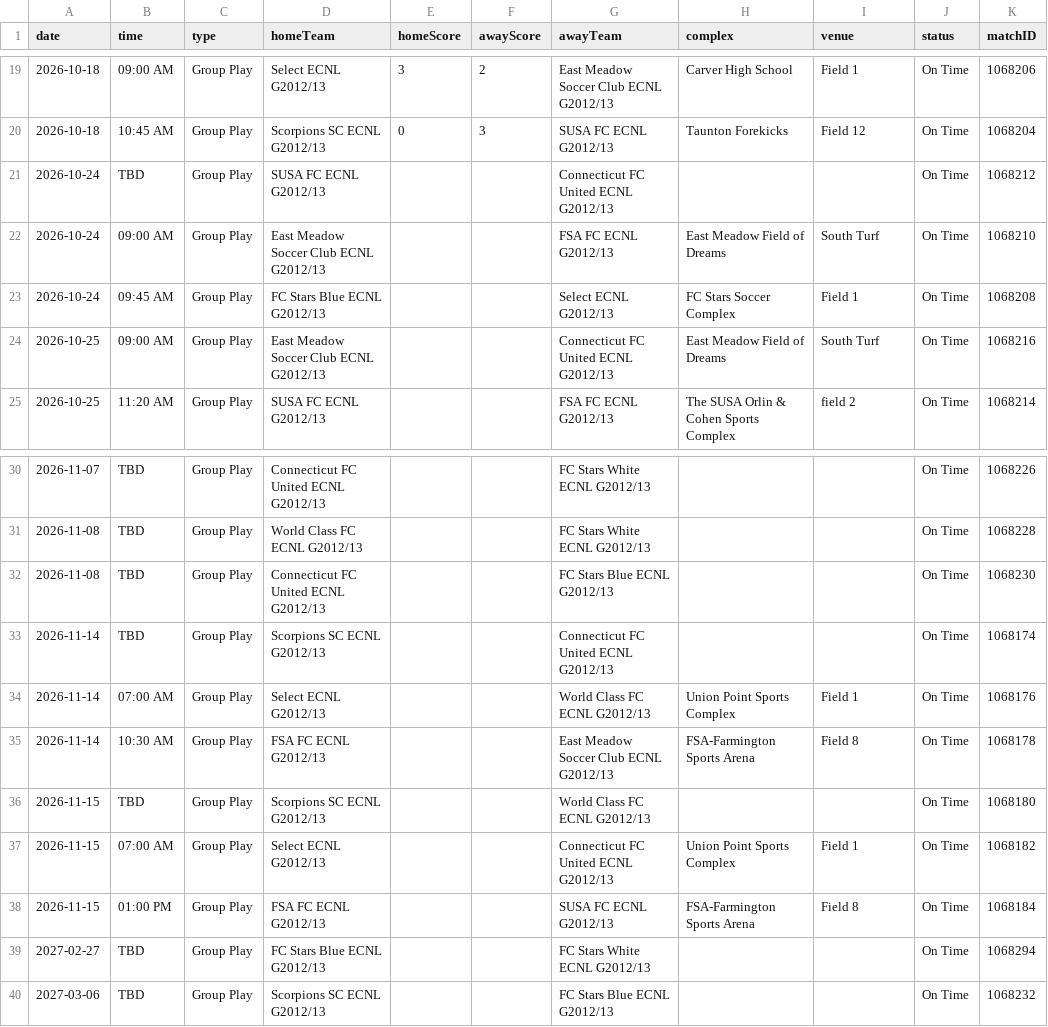
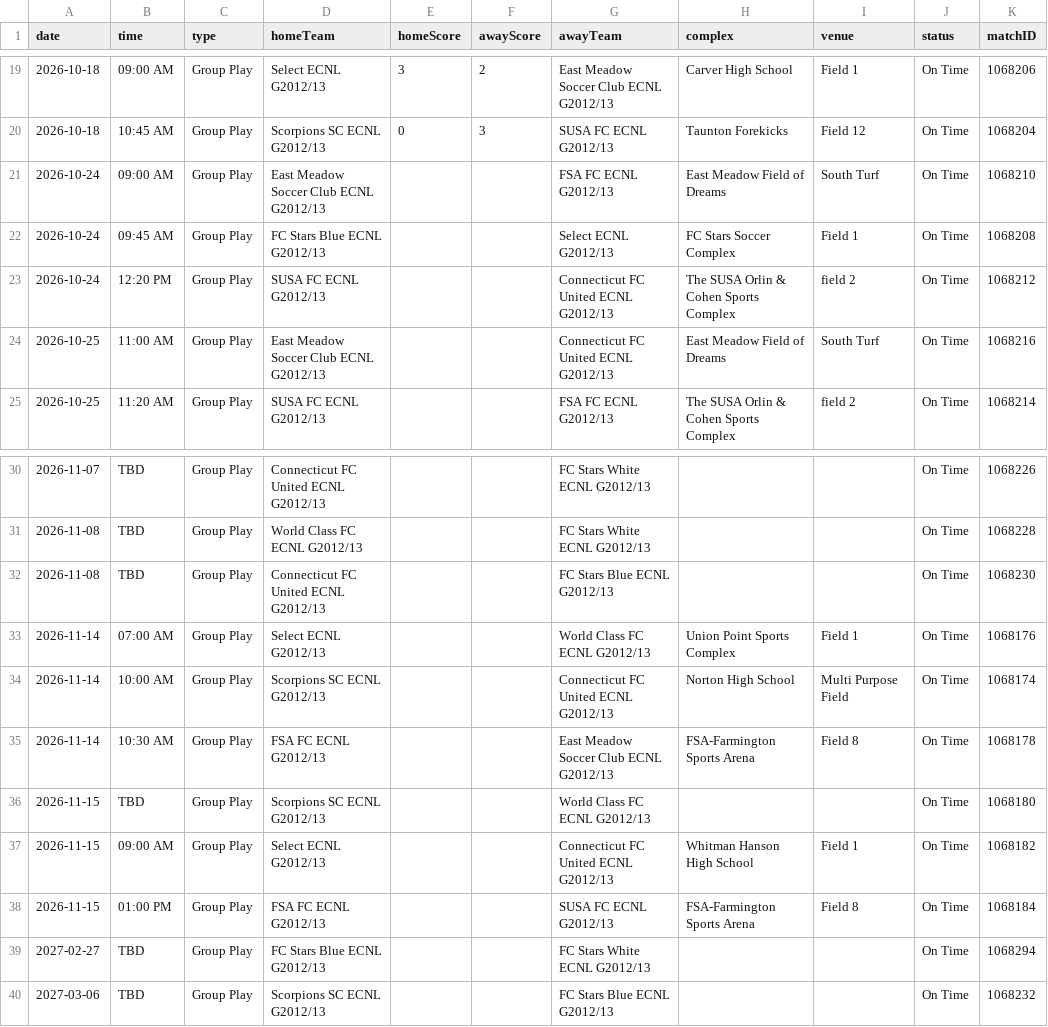
Before and after one commit to NextOneTwoLabs/ecnl-dashboard, a CSV file: export/2026-27/New-England/GU14-ECNL.schedule.csv, drawn as a sheet; only a part is shown, gaps mark what is left out.

```diff
--- a/export/2026-27/New-England/GU14-ECNL.schedule.csv
+++ b/export/2026-27/New-England/GU14-ECNL.schedule.csv
@@ -20,6 +20,6 @@ date,time,type,homeTeam,homeScore,awayScore,awayTeam,complex,venue,status,matchI
 2026-10-18,10:45 AM,Group Play,Scorpions SC ECNL G2012/13,0,3,SUSA FC ECNL G2012/13,Taunton Forekicks,Field 12,On Time,1068204
-2026-10-24,TBD,Group Play,SUSA FC ECNL G2012/13,,,Connecticut FC United ECNL G2012/13,,,On Time,1068212
 2026-10-24,09:00 AM,Group Play,East Meadow Soccer Club ECNL G2012/13,,,FSA FC ECNL G2012/13,East Meadow Field of Dreams,South Turf,On Time,1068210
 2026-10-24,09:45 AM,Group Play,FC Stars Blue ECNL G2012/13,,,Select ECNL G2012/13,FC Stars Soccer Complex,Field 1 ,On Time,1068208
-2026-10-25,09:00 AM,Group Play,East Meadow Soccer Club ECNL G2012/13,,,Connecticut FC United ECNL G2012/13,East Meadow Field of Dreams,South Turf,On Time,1068216
+2026-10-24,12:20 PM,Group Play,SUSA FC ECNL G2012/13,,,Connecticut FC United ECNL G2012/13,The SUSA Orlin & Cohen Sports Complex,field 2,On Time,1068212
+2026-10-25,11:00 AM,Group Play,East Meadow Soccer Club ECNL G2012/13,,,Connecticut FC United ECNL G2012/13,East Meadow Field of Dreams,South Turf,On Time,1068216
 2026-10-25,11:20 AM,Group Play,SUSA FC ECNL G2012/13,,,FSA FC ECNL G2012/13,The SUSA Orlin & Cohen Sports Complex,field 2,On Time,1068214
@@ -32,7 +32,7 @@ date,time,type,homeTeam,homeScore,awayScore,awayTeam,complex,venue,status,matchI
 2026-11-08,TBD,Group Play,Connecticut FC United ECNL G2012/13,,,FC Stars Blue ECNL G2012/13,,,On Time,1068230
-2026-11-14,TBD,Group Play,Scorpions SC ECNL G2012/13,,,Connecticut FC United ECNL G2012/13,,,On Time,1068174
 2026-11-14,07:00 AM,Group Play,Select ECNL G2012/13,,,World Class FC ECNL G2012/13,Union Point Sports Complex,Field 1,On Time,1068176
+2026-11-14,10:00 AM,Group Play,Scorpions SC ECNL G2012/13,,,Connecticut FC United ECNL G2012/13,Norton High School,Multi Purpose Field,On Time,1068174
 2026-11-14,10:30 AM,Group Play,FSA FC ECNL G2012/13,,,East Meadow Soccer Club ECNL G2012/13,FSA-Farmington Sports Arena,Field 8,On Time,1068178
 2026-11-15,TBD,Group Play,Scorpions SC ECNL G2012/13,,,World Class FC ECNL G2012/13,,,On Time,1068180
-2026-11-15,07:00 AM,Group Play,Select ECNL G2012/13,,,Connecticut FC United ECNL G2012/13,Union Point Sports Complex,Field 1,On Time,1068182
+2026-11-15,09:00 AM,Group Play,Select ECNL G2012/13,,,Connecticut FC United ECNL G2012/13,Whitman Hanson High School,Field 1,On Time,1068182
 2026-11-15,01:00 PM,Group Play,FSA FC ECNL G2012/13,,,SUSA FC ECNL G2012/13,FSA-Farmington Sports Arena,Field 8,On Time,1068184
```
Also changed, not shown: export/2026-27/New-England/GU13-ECNL.schedule.csv, export/2026-27/NorCal/GU13-ECNL.schedule.csv, 24 other files.
